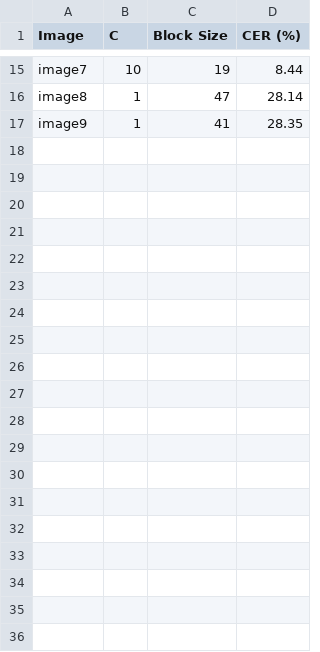
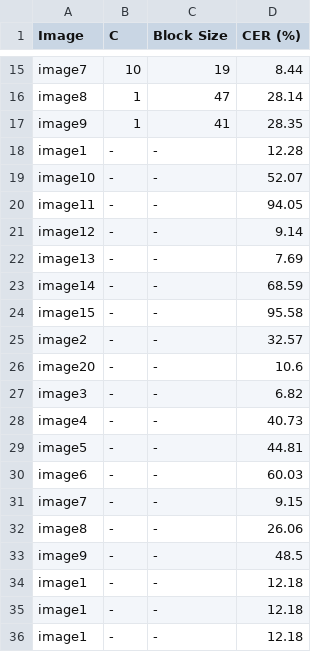
Before and after one commit to Macco00/ocr-thesis-2025, a CSV file: results/params_log.csv, drawn as a sheet; only a part is shown, gaps mark what is left out; the diff covers the shown part only; the diff names each change by its address in the sheet, - before the commit and + after, or states it on an @@ line.

```diff
--- a/results/params_log.csv
+++ b/results/params_log.csv
+row 18: image1 | - | - | 12.28
+row 19: image10 | - | - | 52.07
+row 20: image11 | - | - | 94.05
+row 21: image12 | - | - | 9.14
+row 22: image13 | - | - | 7.69
+row 23: image14 | - | - | 68.59
+row 24: image15 | - | - | 95.58
+row 25: image2 | - | - | 32.57
+row 26: image20 | - | - | 10.6
+row 27: image3 | - | - | 6.82
+row 28: image4 | - | - | 40.73
+row 29: image5 | - | - | 44.81
+row 30: image6 | - | - | 60.03
+row 31: image7 | - | - | 9.15
+row 32: image8 | - | - | 26.06
+row 33: image9 | - | - | 48.5
+row 34: image1 | - | - | 12.18
+row 35: image1 | - | - | 12.18
+row 36: image1 | - | - | 12.18
```
Also changed, not shown: 31 added rows elsewhere in this file, results/metrics_log.csv, 42 other files.
